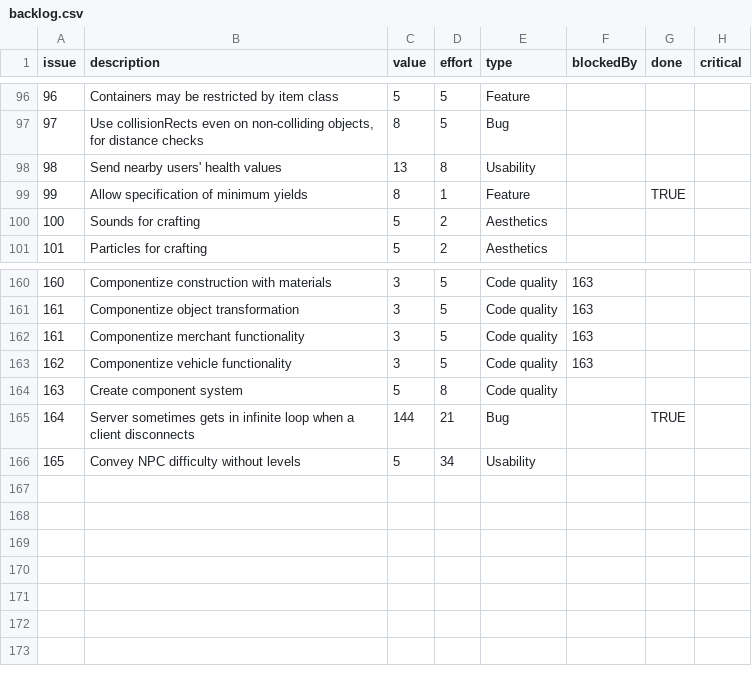
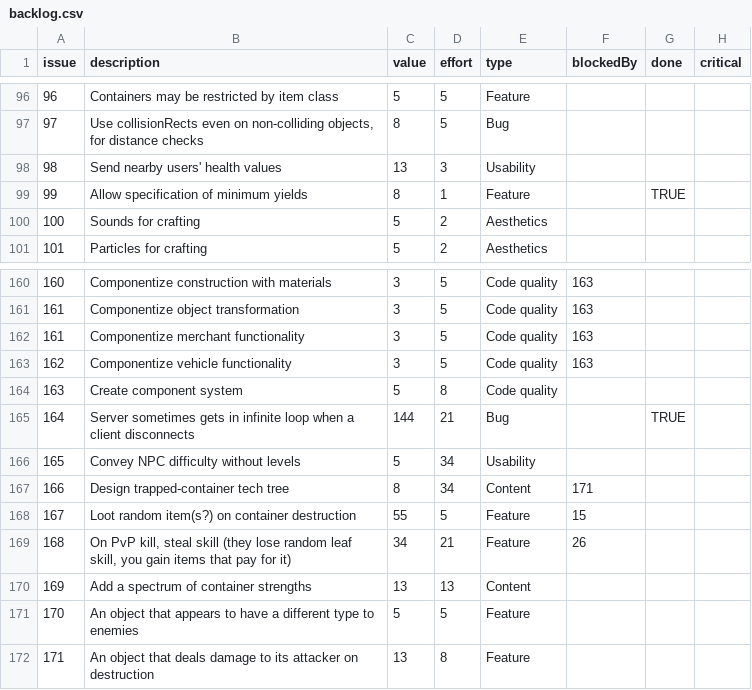
Before and after one commit to timgurto/Hellas, a CSV file: doc/backlog/backlog.csv, drawn as a sheet; only a part is shown, gaps mark what is left out.

Commit message:
Update backlog

```diff
--- a/doc/backlog/backlog.csv
+++ b/doc/backlog/backlog.csv
@@ -97,3 +97,3 @@ issue,description,value,effort,type,blockedBy,done,critical
 97,"Use collisionRects even on non-colliding objects, for distance checks",8,5,Bug,,
-98,Send nearby users' health values,13,8,Usability,,
+98,Send nearby users' health values,13,3,Usability,,
 99,Allow specification of minimum yields,8,1,Feature,,TRUE
@@ -166 +166,7 @@ issue,description,value,effort,type,blockedBy,done,critical
 165,Convey NPC difficulty without levels,5,34,Usability,,
+166,Design trapped-container tech tree,8,34,Content,171,
+167,Loot random item(s?) on container destruction,55,5,Feature,15,
+168,"On PvP kill, steal skill (they lose random leaf skill, you gain items that pay for it)",34,21,Feature,26,
+169,Add a spectrum of container strengths,13,13,Content,,
+170,An object that appears to have a different type to enemies,5,5,Feature,,
+171,An object that deals damage to its attacker on destruction,13,8,Feature,,
```
Also changed, not shown: 1 other file.
